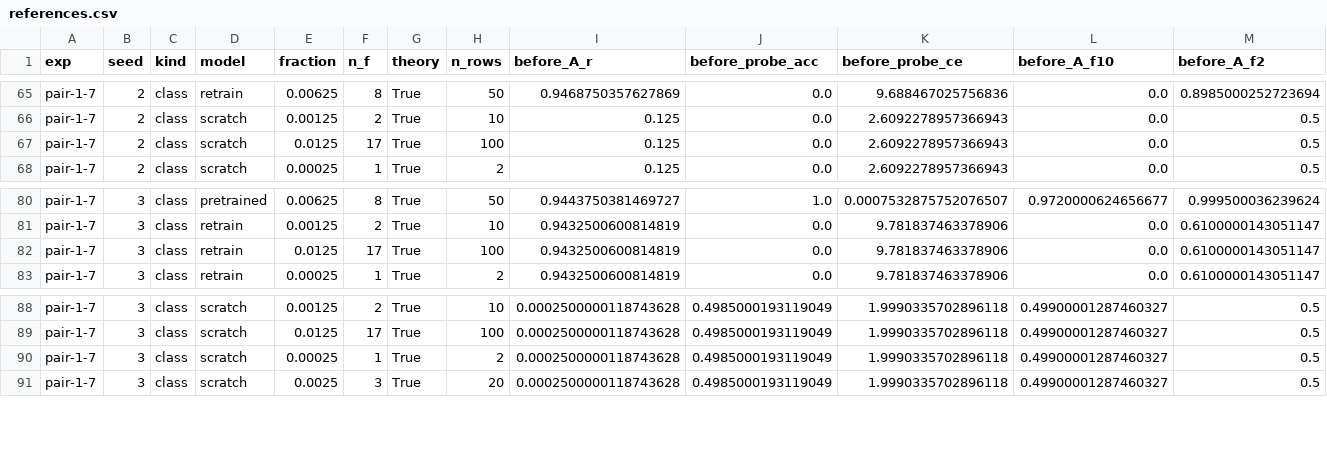
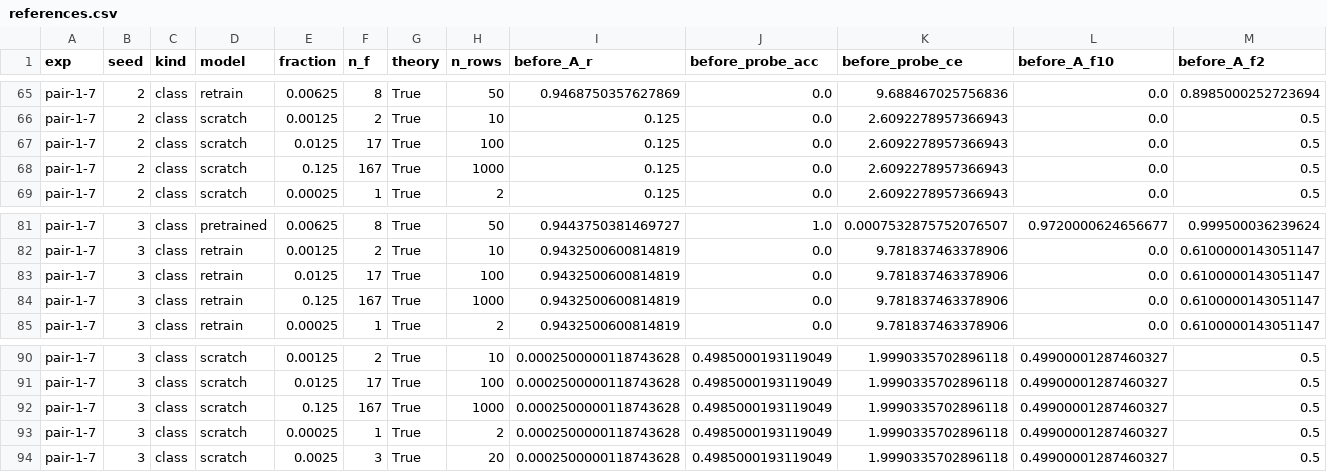
Before and after one commit to Nico31415/toy-unlearning, a CSV file: ceaug_lr3/references.csv, drawn as a sheet; only a part is shown, gaps mark what is left out; rows hold the shown columns only; the diff names each change by its address in the sheet, - before the commit and + after, or states it on an @@ line.

```diff
--- a/ceaug_lr3/references.csv
+++ b/ceaug_lr3/references.csv
+row 68: pair-1-7 | 2 | class | scratch | 0.125 | 167 | True | 1000 | 0.125 | 0.0 | 2.6092278957366943 | 0.0 | 0.5
+row 84: pair-1-7 | 3 | class | retrain | 0.125 | 167 | True | 1000 | 0.9432500600814819 | 0.0 | 9.781837463378906 | 0.0 | 0.6100000143051147
+row 92: pair-1-7 | 3 | class | scratch | 0.125 | 167 | True | 1000 | 0.0002500000118743628 | 0.4985000193119049 | 1.9990335702896118 | 0.49900001287460327 | 0.5
```
Also changed, not shown: ceaug_lr3/curves.csv, 12 other files.
